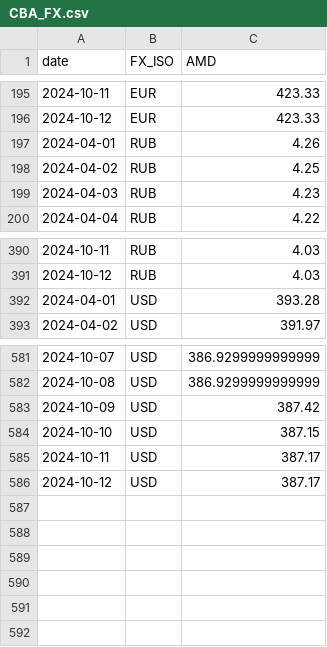
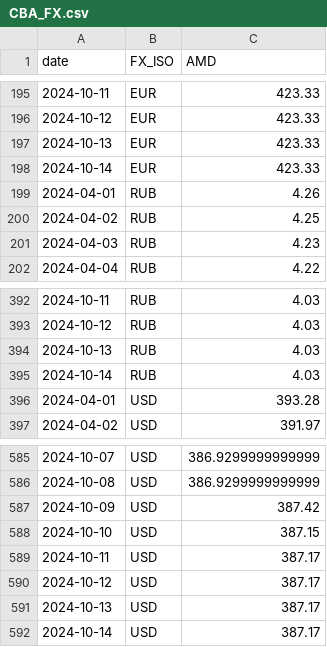
Before and after one commit to tavad/tvyal_newsletter, a CSV file: 2024/2024_09_23_tmp/CBA_FX.csv, drawn as a sheet; only a part is shown, gaps mark what is left out.

```diff
--- a/2024/2024_09_23_tmp/CBA_FX.csv
+++ b/2024/2024_09_23_tmp/CBA_FX.csv
@@ -196,2 +196,4 @@ date,FX_ISO,AMD
 2024-10-12,EUR,423.33
+2024-10-13,EUR,423.33
+2024-10-14,EUR,423.33
 2024-04-01,RUB,4.26
@@ -391,2 +393,4 @@ date,FX_ISO,AMD
 2024-10-12,RUB,4.03
+2024-10-13,RUB,4.03
+2024-10-14,RUB,4.03
 2024-04-01,USD,393.28
@@ -586 +590,3 @@ date,FX_ISO,AMD
 2024-10-12,USD,387.17
+2024-10-13,USD,387.17
+2024-10-14,USD,387.17
```
Also changed, not shown: 5 other files.
